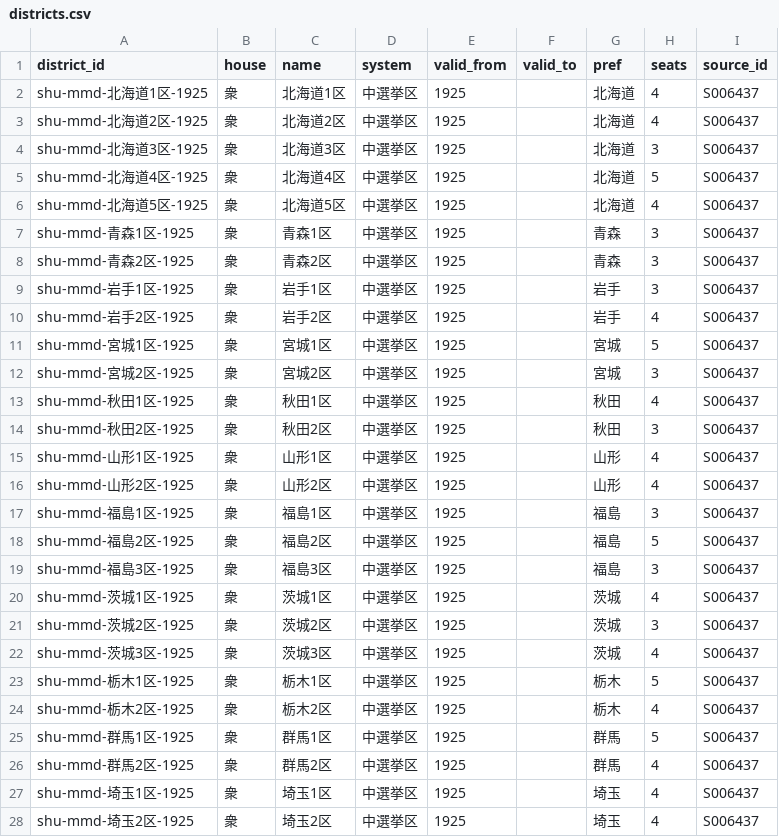
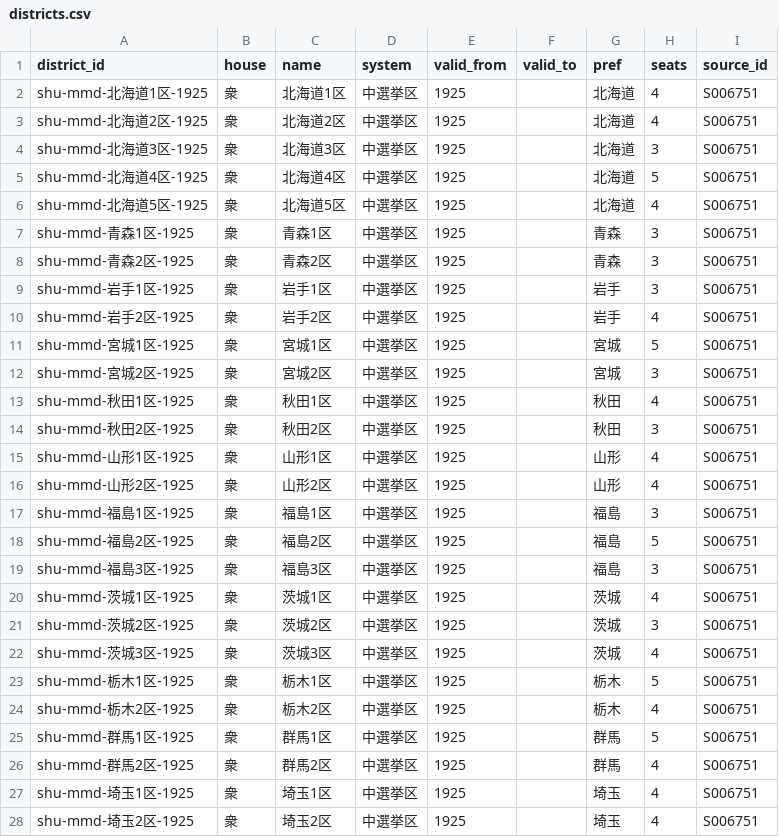
Before and after one commit to s2202-3099/kokkai-soran, a CSV file: data/districts.csv, drawn as a sheet; only a part is shown; the diff covers the shown part only.

```diff
--- a/data/districts.csv
+++ b/data/districts.csv
@@ -1,28 +1,28 @@
 district_id,house,name,system,valid_from,valid_to,pref,seats,source_id
-shu-mmd-北海道1区-1925,衆,北海道1区,中選挙区,1925,,北海道,4,S006437
-shu-mmd-北海道2区-1925,衆,北海道2区,中選挙区,1925,,北海道,4,S006437
-shu-mmd-北海道3区-1925,衆,北海道3区,中選挙区,1925,,北海道,3,S006437
-shu-mmd-北海道4区-1925,衆,北海道4区,中選挙区,1925,,北海道,5,S006437
-shu-mmd-北海道5区-1925,衆,北海道5区,中選挙区,1925,,北海道,4,S006437
-shu-mmd-青森1区-1925,衆,青森1区,中選挙区,1925,,青森,3,S006437
-shu-mmd-青森2区-1925,衆,青森2区,中選挙区,1925,,青森,3,S006437
-shu-mmd-岩手1区-1925,衆,岩手1区,中選挙区,1925,,岩手,3,S006437
-shu-mmd-岩手2区-1925,衆,岩手2区,中選挙区,1925,,岩手,4,S006437
-shu-mmd-宮城1区-1925,衆,宮城1区,中選挙区,1925,,宮城,5,S006437
-shu-mmd-宮城2区-1925,衆,宮城2区,中選挙区,1925,,宮城,3,S006437
-shu-mmd-秋田1区-1925,衆,秋田1区,中選挙区,1925,,秋田,4,S006437
-shu-mmd-秋田2区-1925,衆,秋田2区,中選挙区,1925,,秋田,3,S006437
-shu-mmd-山形1区-1925,衆,山形1区,中選挙区,1925,,山形,4,S006437
-shu-mmd-山形2区-1925,衆,山形2区,中選挙区,1925,,山形,4,S006437
-shu-mmd-福島1区-1925,衆,福島1区,中選挙区,1925,,福島,3,S006437
-shu-mmd-福島2区-1925,衆,福島2区,中選挙区,1925,,福島,5,S006437
-shu-mmd-福島3区-1925,衆,福島3区,中選挙区,1925,,福島,3,S006437
-shu-mmd-茨城1区-1925,衆,茨城1区,中選挙区,1925,,茨城,4,S006437
-shu-mmd-茨城2区-1925,衆,茨城2区,中選挙区,1925,,茨城,3,S006437
-shu-mmd-茨城3区-1925,衆,茨城3区,中選挙区,1925,,茨城,4,S006437
-shu-mmd-栃木1区-1925,衆,栃木1区,中選挙区,1925,,栃木,5,S006437
-shu-mmd-栃木2区-1925,衆,栃木2区,中選挙区,1925,,栃木,4,S006437
-shu-mmd-群馬1区-1925,衆,群馬1区,中選挙区,1925,,群馬,5,S006437
-shu-mmd-群馬2区-1925,衆,群馬2区,中選挙区,1925,,群馬,4,S006437
-shu-mmd-埼玉1区-1925,衆,埼玉1区,中選挙区,1925,,埼玉,4,S006437
-shu-mmd-埼玉2区-1925,衆,埼玉2区,中選挙区,1925,,埼玉,4,S006437
+shu-mmd-北海道1区-1925,衆,北海道1区,中選挙区,1925,,北海道,4,S006751
+shu-mmd-北海道2区-1925,衆,北海道2区,中選挙区,1925,,北海道,4,S006751
+shu-mmd-北海道3区-1925,衆,北海道3区,中選挙区,1925,,北海道,3,S006751
+shu-mmd-北海道4区-1925,衆,北海道4区,中選挙区,1925,,北海道,5,S006751
+shu-mmd-北海道5区-1925,衆,北海道5区,中選挙区,1925,,北海道,4,S006751
+shu-mmd-青森1区-1925,衆,青森1区,中選挙区,1925,,青森,3,S006751
+shu-mmd-青森2区-1925,衆,青森2区,中選挙区,1925,,青森,3,S006751
+shu-mmd-岩手1区-1925,衆,岩手1区,中選挙区,1925,,岩手,3,S006751
+shu-mmd-岩手2区-1925,衆,岩手2区,中選挙区,1925,,岩手,4,S006751
+shu-mmd-宮城1区-1925,衆,宮城1区,中選挙区,1925,,宮城,5,S006751
+shu-mmd-宮城2区-1925,衆,宮城2区,中選挙区,1925,,宮城,3,S006751
+shu-mmd-秋田1区-1925,衆,秋田1区,中選挙区,1925,,秋田,4,S006751
+shu-mmd-秋田2区-1925,衆,秋田2区,中選挙区,1925,,秋田,3,S006751
+shu-mmd-山形1区-1925,衆,山形1区,中選挙区,1925,,山形,4,S006751
+shu-mmd-山形2区-1925,衆,山形2区,中選挙区,1925,,山形,4,S006751
+shu-mmd-福島1区-1925,衆,福島1区,中選挙区,1925,,福島,3,S006751
+shu-mmd-福島2区-1925,衆,福島2区,中選挙区,1925,,福島,5,S006751
+shu-mmd-福島3区-1925,衆,福島3区,中選挙区,1925,,福島,3,S006751
+shu-mmd-茨城1区-1925,衆,茨城1区,中選挙区,1925,,茨城,4,S006751
+shu-mmd-茨城2区-1925,衆,茨城2区,中選挙区,1925,,茨城,3,S006751
+shu-mmd-茨城3区-1925,衆,茨城3区,中選挙区,1925,,茨城,4,S006751
+shu-mmd-栃木1区-1925,衆,栃木1区,中選挙区,1925,,栃木,5,S006751
+shu-mmd-栃木2区-1925,衆,栃木2区,中選挙区,1925,,栃木,4,S006751
+shu-mmd-群馬1区-1925,衆,群馬1区,中選挙区,1925,,群馬,5,S006751
+shu-mmd-群馬2区-1925,衆,群馬2区,中選挙区,1925,,群馬,4,S006751
+shu-mmd-埼玉1区-1925,衆,埼玉1区,中選挙区,1925,,埼玉,4,S006751
+shu-mmd-埼玉2区-1925,衆,埼玉2区,中選挙区,1925,,埼玉,4,S006751
```
Also changed, not shown: 95 edited cells elsewhere in this file, data/aliases.csv, data/elections.csv, 13 other files.
